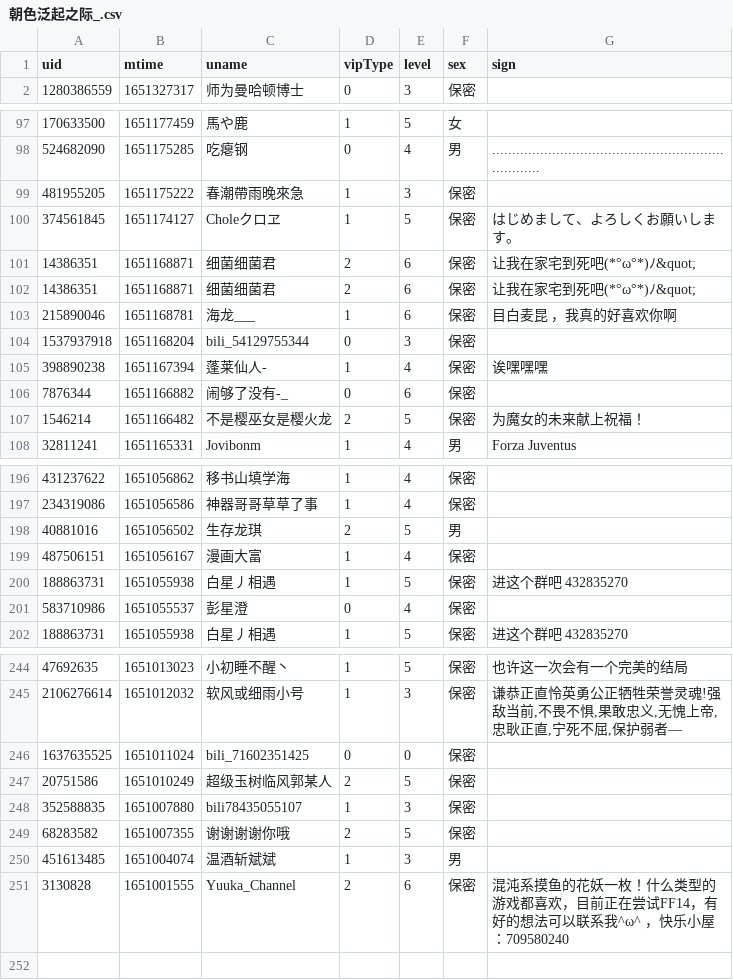
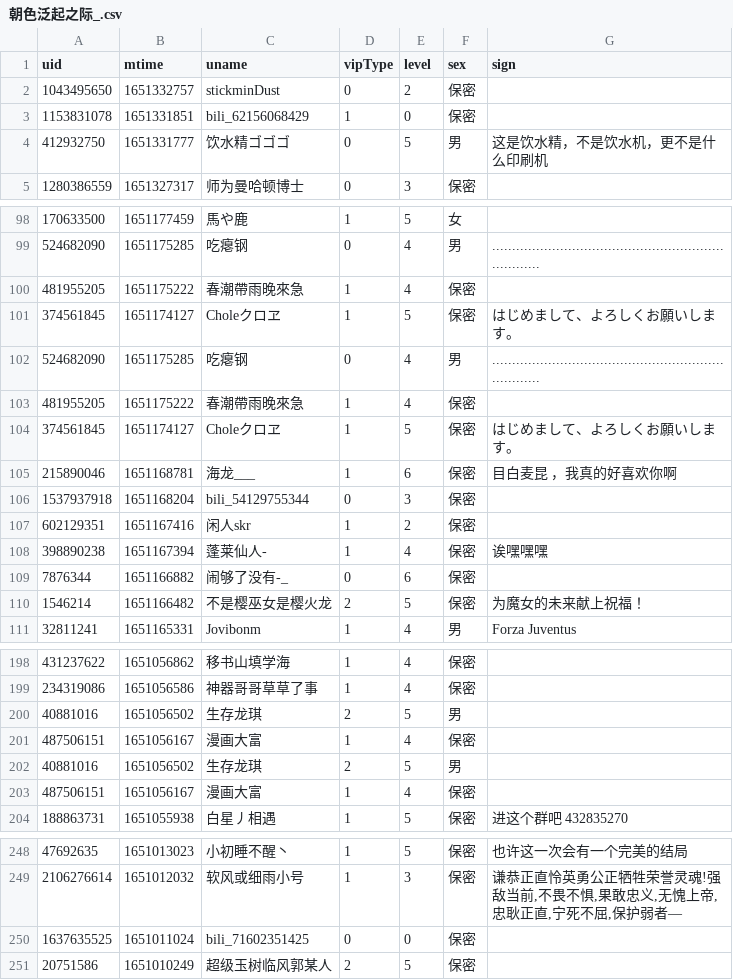
Before and after one commit to Brx86/web, a CSV file: 439916362/朝色泛起之际_.csv, drawn as a sheet; only a part is shown, gaps mark what is left out; the diff covers the shown part only.

```diff
--- a/439916362/朝色泛起之际_.csv
+++ b/439916362/朝色泛起之际_.csv
@@ -1,2 +1,5 @@
 uid,mtime,uname,vipType,level,sex,sign
+1043495650,1651332757,stickminDust,0,2,保密,
+1153831078,1651331851,bili_62156068429,1,0,保密,
+412932750,1651331777,饮水精ゴゴゴ,0,5,男,这是饮水精，不是饮水机，更不是什么印刷机
 1280386559,1651327317,师为曼哈顿博士,0,3,保密,
@@ -98,8 +99,10 @@ uid,mtime,uname,vipType,level,sex,sign
 524682090,1651175285,吃瘪钢,0,4,男,......................................................................
-481955205,1651175222,春潮帶雨晚來急,1,3,保密,
+481955205,1651175222,春潮帶雨晚來急,1,4,保密,
 374561845,1651174127,Choleクロヱ,1,5,保密,はじめまして、よろしくお願いします。
-14386351,1651168871,细菌细菌君,2,6,保密,让我在家宅到死吧(*°ω°*)ﾉ&quot;
-14386351,1651168871,细菌细菌君,2,6,保密,让我在家宅到死吧(*°ω°*)ﾉ&quot;
+524682090,1651175285,吃瘪钢,0,4,男,......................................................................
+481955205,1651175222,春潮帶雨晚來急,1,4,保密,
+374561845,1651174127,Choleクロヱ,1,5,保密,はじめまして、よろしくお願いします。
 215890046,1651168781,海龙___,1,6,保密,目白麦昆 ，我真的好喜欢你啊
 1537937918,1651168204,bili_54129755344,0,3,保密,
+602129351,1651167416,闲人skr,1,2,保密,
 398890238,1651167394,蓬莱仙人-,1,4,保密,诶嘿嘿嘿
@@ -199,4 +201,4 @@ uid,mtime,uname,vipType,level,sex,sign
 487506151,1651056167,漫画大富,1,4,保密,
-188863731,1651055938,白星丿相遇,1,5,保密,进这个群吧 432835270
-583710986,1651055537,彭星澄,0,4,保密,
+40881016,1651056502,生存龙琪,2,5,男,
+487506151,1651056167,漫画大富,1,4,保密,
 188863731,1651055938,白星丿相遇,1,5,保密,进这个群吧 432835270
@@ -247,5 +251 @@ uid,mtime,uname,vipType,level,sex,sign
 20751586,1651010249,超级玉树临风郭某人,2,5,保密,
-352588835,1651007880,bili78435055107,1,3,保密,
-68283582,1651007355,谢谢谢谢你哦,2,5,保密,
-451613485,1651004074,温酒斩斌斌,1,3,男,
-3130828,1651001555,Yuuka_Channel,2,6,保密,混沌系摸鱼的花妖一枚！什么类型的游戏都喜欢，目前正在尝试FF14，有好的想法可以联系我^ω^ ，快乐小屋：709580240
```
Also changed, not shown: 6 added rows and 7 removed rows elsewhere in this file, 172809260/晨露ZLQ.csv, 25773550/Ayatale.csv, 3 other files.
